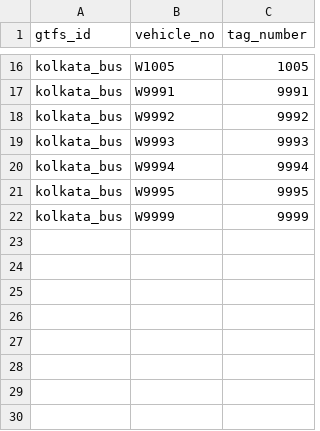
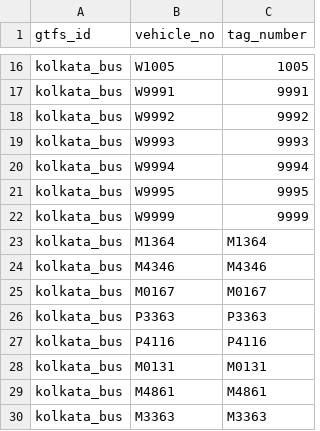
Before and after one commit to nammayatri/gtfs-inmemory-server-rust, a CSV file: assets/fleet_tag_list.csv, drawn as a sheet; only a part is shown, gaps mark what is left out.

Commit message:
chore: updated fleet_tag list kolkata_bus

```diff
--- a/assets/fleet_tag_list.csv
+++ b/assets/fleet_tag_list.csv
@@ -22 +22,9 @@ kolkata_bus,W9995,9995
 kolkata_bus,W9999,9999
+kolkata_bus,M1364,M1364
+kolkata_bus,M4346,M4346
+kolkata_bus,M0167,M0167
+kolkata_bus,P3363,P3363
+kolkata_bus,P4116,P4116
+kolkata_bus,M0131,M0131
+kolkata_bus,M4861,M4861
+kolkata_bus,M3363,M3363
```
